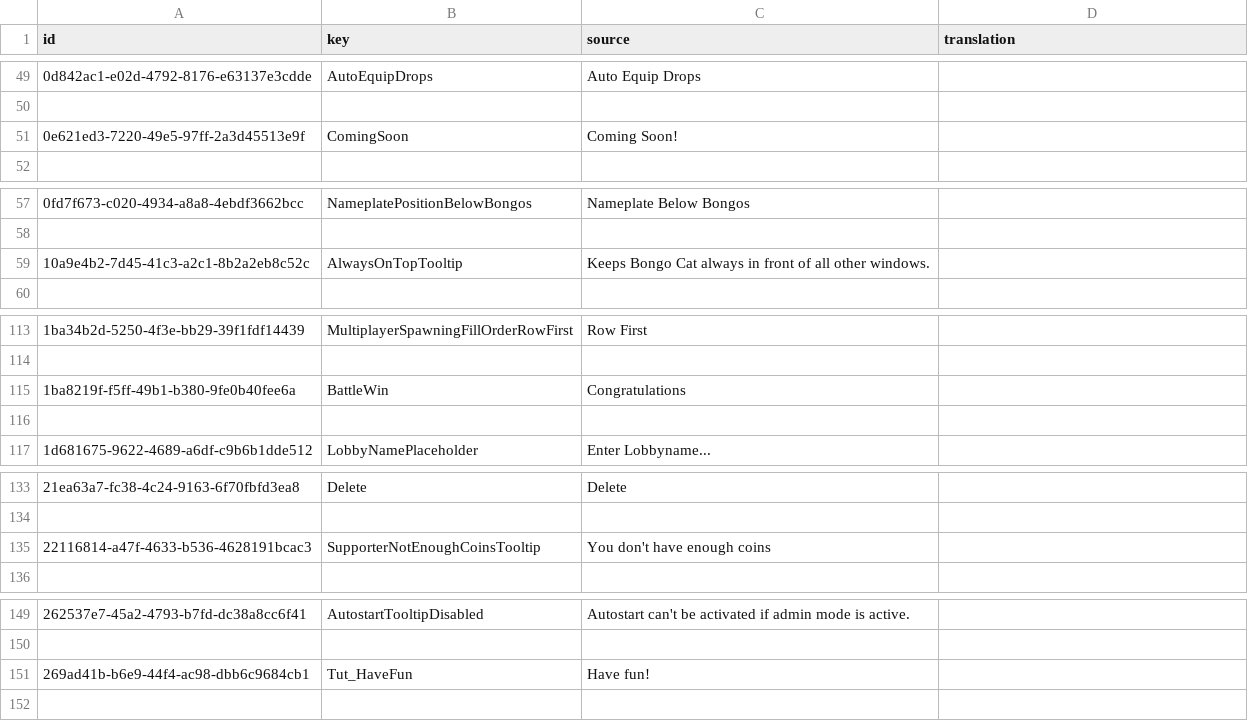
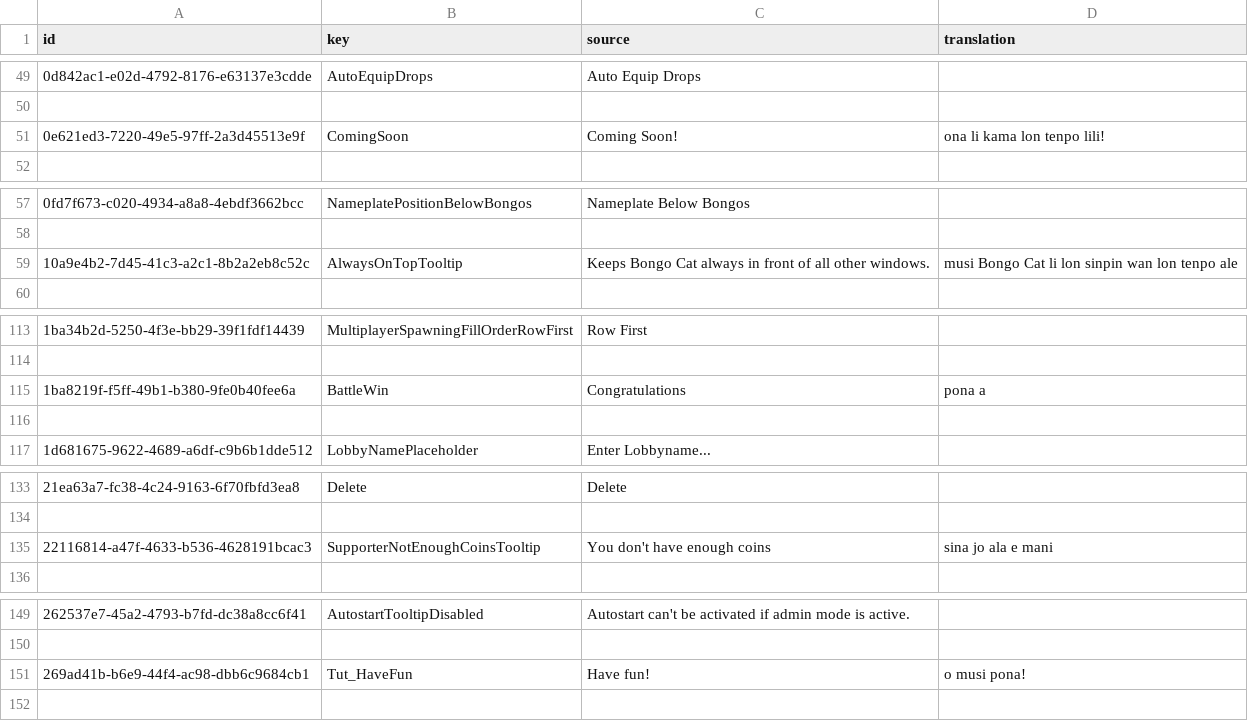
Before and after one commit to Davido101/Bongo-Cat-Toki-Pona-translation, a CSV file: Bongo Cat localization data.csv, drawn as a sheet; only a part is shown, gaps mark what is left out; the diff covers the shown part only; the diff names each change by its address in the sheet, - before the commit and + after, or states it on an @@ line.

Commit message:
Added a few translations and fixed 2 lines
2 lines already had double quotes, and thus had to be escaped (in CSV this is done by replacing them with 2 consecutive double quotes)

```diff
--- a/Bongo Cat localization data.csv
+++ b/Bongo Cat localization data.csv
-D51 (translation): (empty)
+D51 (translation): ona li kama lon tenpo lili!
-D59 (translation): (empty)
+D59 (translation): musi Bongo Cat li lon sinpin wan lon tenpo ale
-D115 (translation): (empty)
+D115 (translation): pona a
-D135 (translation): (empty)
+D135 (translation): sina jo ala e mani
-D151 (translation): (empty)
+D151 (translation): o musi pona!
```
Also changed, not shown: 15 edited cells elsewhere in this file.
